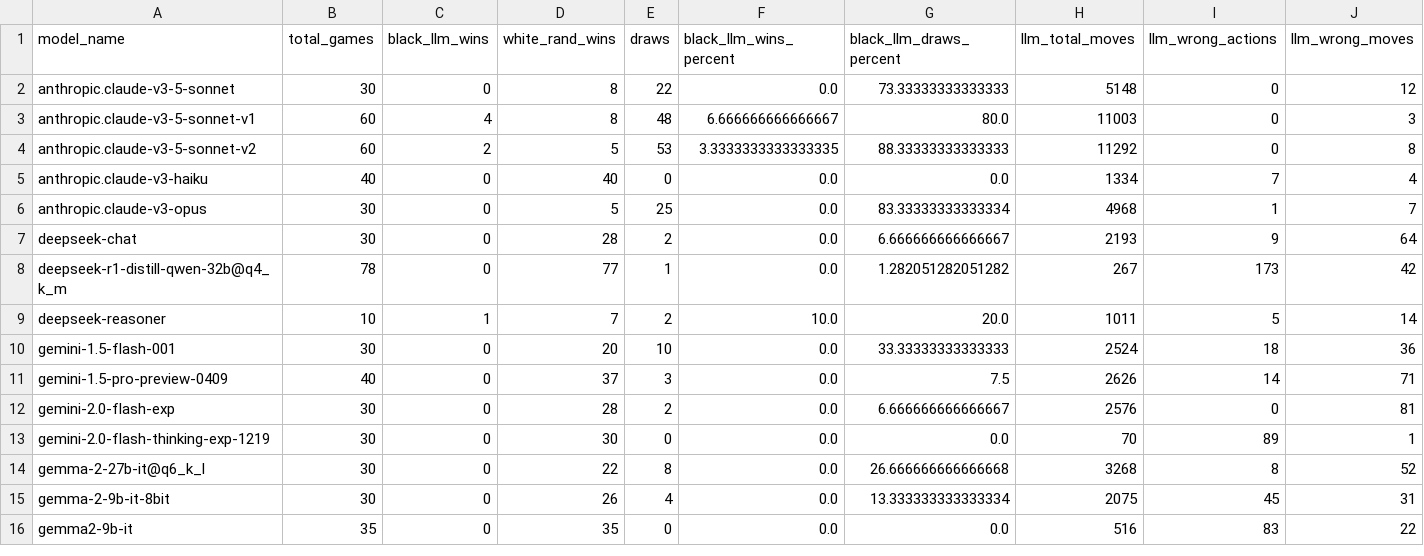
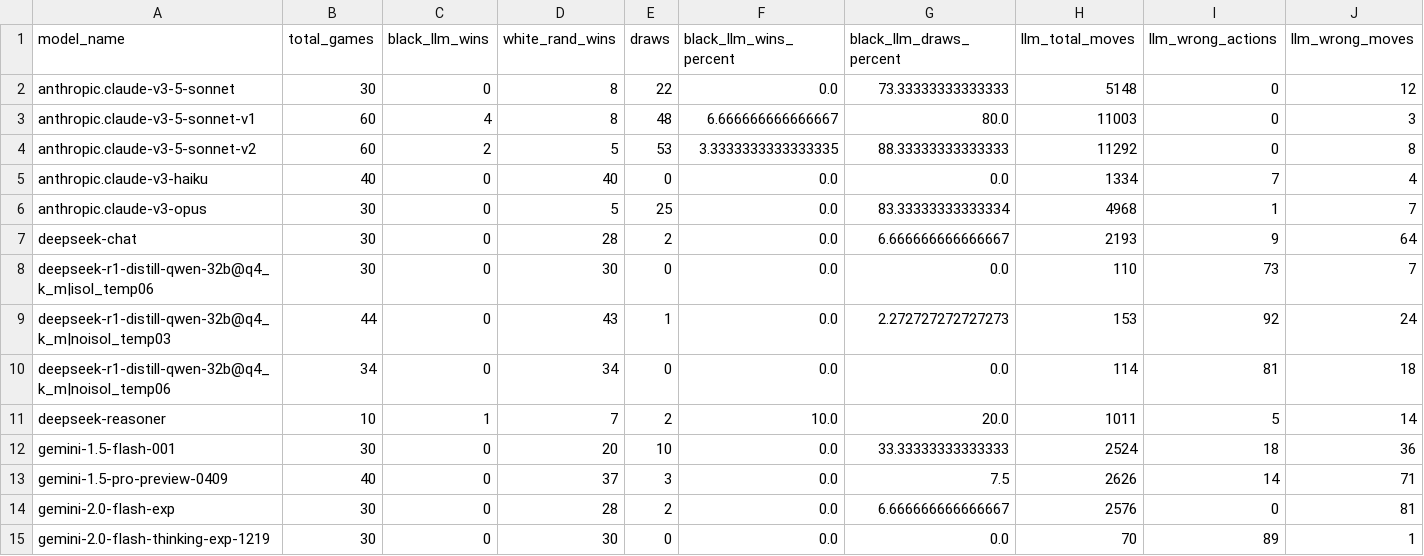
Before and after one commit to maxim-saplin/llm_chess, a CSV file: _logs/no_reflection/aggregate_models.csv, drawn as a sheet; only a part is shown; the shorter side is filled out with more unchanged rows; removed rows and columns are numbered as before the commit, all else as after; rows hold the shown columns only; the diff names each change by its address in the sheet, - before the commit and + after, or states it on an @@ line.

Commit message:
log dir to model name override

```diff
--- a/_logs/no_reflection/aggregate_models.csv
+++ b/_logs/no_reflection/aggregate_models.csv
-row 8: deepseek-r1-distill-qwen-32b@q4_k_m | 78 | 0 | 77 | 1 | 0.0 | 1.282051282051282 | 267 | 173 | 42
+row 8: deepseek-r1-distill-qwen-32b@q4_k_m|isol_temp06 | 30 | 0 | 30 | 0 | 0.0 | 0.0 | 110 | 73 | 7
+row 9: deepseek-r1-distill-qwen-32b@q4_k_m|noisol_temp03 | 44 | 0 | 43 | 1 | 0.0 | 2.272727272727273 | 153 | 92 | 24
+row 10: deepseek-r1-distill-qwen-32b@q4_k_m|noisol_temp06 | 34 | 0 | 34 | 0 | 0.0 | 0.0 | 114 | 81 | 18
```
Also changed, not shown: 33 other files.
